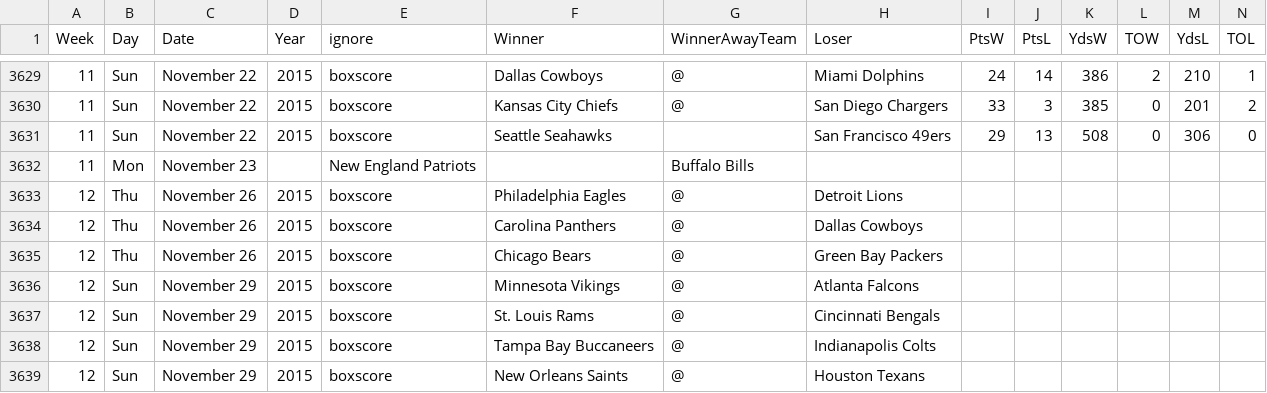
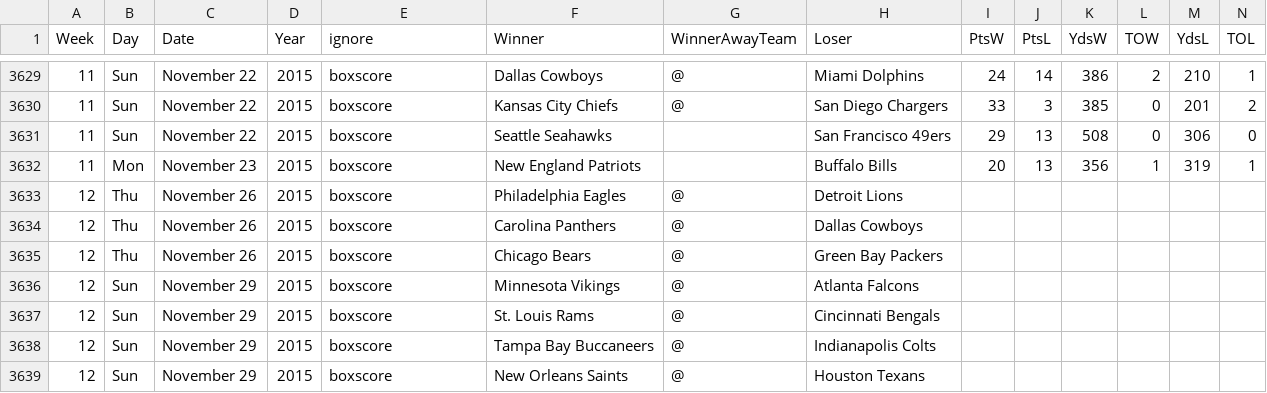
Before and after one commit to gjn/homefield, a CSV file: data/pfr/all.csv, drawn as a sheet; only a part is shown, gaps mark what is left out; removed rows and columns are numbered as before the commit, all else as after; the diff names each change by its address in the sheet, - before the commit and + after, or states it on an @@ line.

Commit message:
Complete week 11 2015

```diff
--- a/data/pfr/all.csv
+++ b/data/pfr/all.csv
-row 3632: 11 | Mon | November 23 |  | New England Patriots |  | Buffalo Bills
+row 3632: 11 | Mon | November 23 | 2015 | boxscore | New England Patriots |  | Buffalo Bills | 20 | 13 | 356 | 1 | 319 | 1
```
Also changed, not shown: 1 other file.
